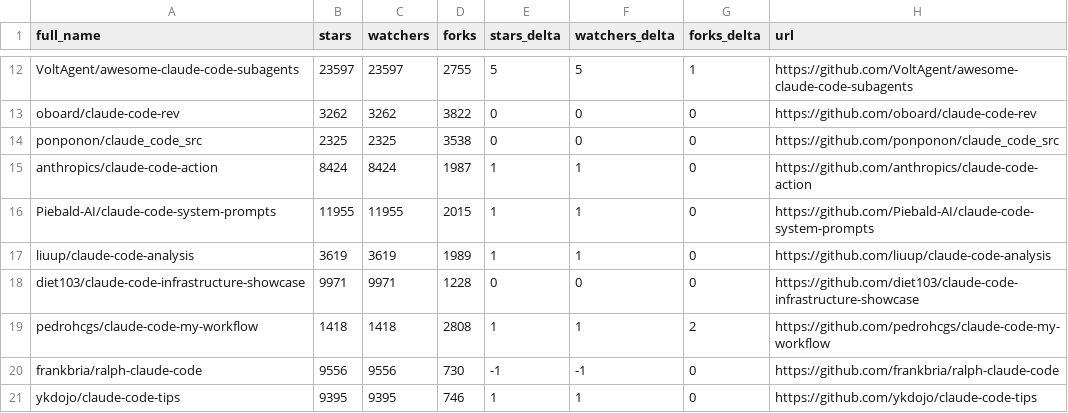
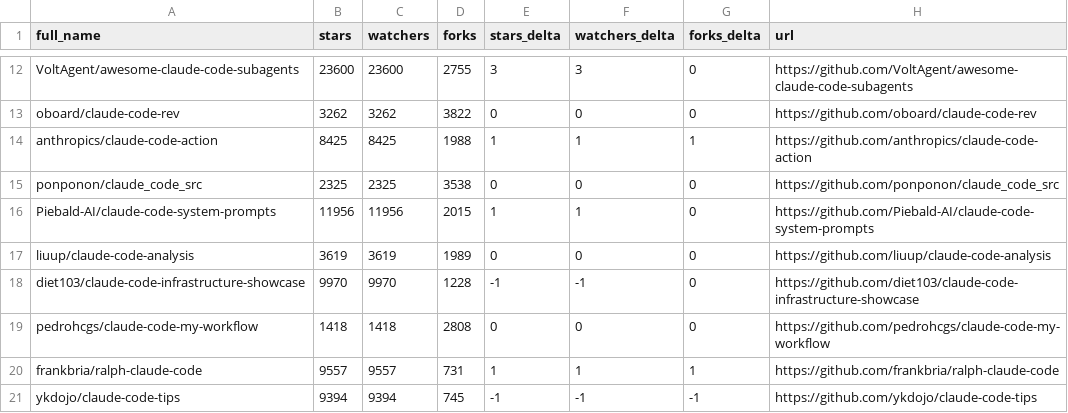
Before and after one commit to Jord5s/awesome-claude-code, a CSV file: data/repo-ticker.csv, drawn as a sheet; only a part is shown, gaps mark what is left out; removed rows and columns are numbered as before the commit, all else as after; the diff covers the shown part only; the diff names each change by its address in the sheet, - before the commit and + after, or states it on an @@ line.

```diff
--- a/data/repo-ticker.csv
+++ b/data/repo-ticker.csv
-B12 (stars): 23597
+B12 (stars): 23600
-C12 (watchers): 23597
+C12 (watchers): 23600
-E12 (stars_delta): 5
+E12 (stars_delta): 3
-F12 (watchers_delta): 5
+F12 (watchers_delta): 3
-G12 (forks_delta): 1
+G12 (forks_delta): 0
+row 14: anthropics/claude-code-action | 8425 | 8425 | 1988 | 1 | 1 | 1 | https://github.com/anthropics/claude-code-action
-row 15: anthropics/claude-code-action | 8424 | 8424 | 1987 | 1 | 1 | 0 | https://github.com/anthropics/claude-code-action
-B16 (stars): 11955
+B16 (stars): 11956
-C16 (watchers): 11955
+C16 (watchers): 11956
-E17 (stars_delta): 1
+E17 (stars_delta): 0
-F17 (watchers_delta): 1
+F17 (watchers_delta): 0
-B18 (stars): 9971
+B18 (stars): 9970
-C18 (watchers): 9971
+C18 (watchers): 9970
-E18 (stars_delta): 0
+E18 (stars_delta): -1
-F18 (watchers_delta): 0
+F18 (watchers_delta): -1
-E19 (stars_delta): 1
+E19 (stars_delta): 0
-F19 (watchers_delta): 1
+F19 (watchers_delta): 0
-G19 (forks_delta): 2
+G19 (forks_delta): 0
-B20 (stars): 9556
+B20 (stars): 9557
-C20 (watchers): 9556
+C20 (watchers): 9557
-D20 (forks): 730
+D20 (forks): 731
-E20 (stars_delta): -1
+E20 (stars_delta): 1
-F20 (watchers_delta): -1
+F20 (watchers_delta): 1
-G20 (forks_delta): 0
+G20 (forks_delta): 1
-B21 (stars): 9395
+B21 (stars): 9394
-C21 (watchers): 9395
+C21 (watchers): 9394
-D21 (forks): 746
+D21 (forks): 745
-E21 (stars_delta): 1
+E21 (stars_delta): -1
-F21 (watchers_delta): 1
+F21 (watchers_delta): -1
-G21 (forks_delta): 0
+G21 (forks_delta): -1
```
Also changed, not shown: 2 added rows, 2 removed rows and 108 edited cells elsewhere in this file, 2 other files.
